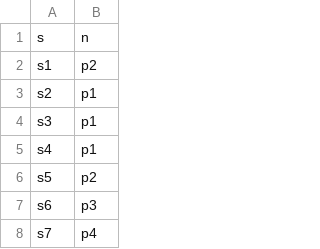
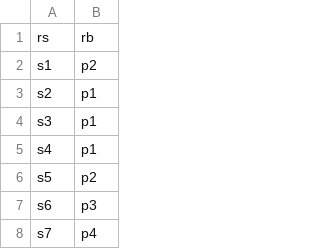
Before and after one commit to mmowers/bokehpivot, a CSV file: in/reeds2/region_map.csv, drawn as a sheet; only a part is shown.

Commit message:
Change n to rb and separate reeds2 files from heritage reeds

```diff
--- a/in/reeds2/region_map.csv
+++ b/in/reeds2/region_map.csv
@@ -1,2 +1,2 @@
-s,n
+rs,rb
 s1,p2
```
Also changed, not shown: 5 other files.
